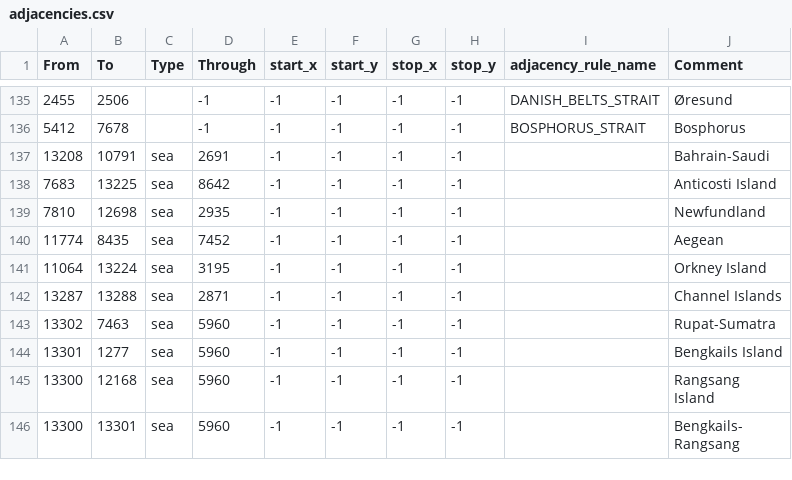
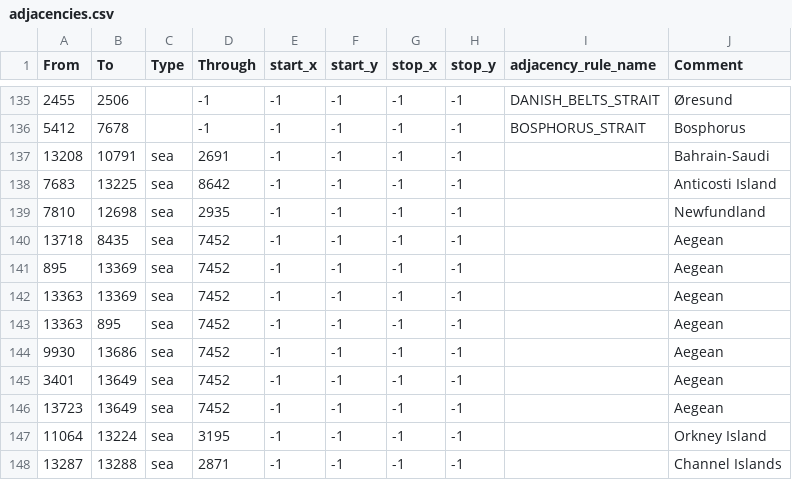
Before and after one commit to reivehnFliyt/hecking-gorgeous-overhaul, a CSV file: map/adjacencies.csv, drawn as a sheet; only a part is shown, gaps mark what is left out; the shorter side is filled out with more unchanged rows.

```diff
--- a/map/adjacencies.csv
+++ b/map/adjacencies.csv
@@ -139,3 +139,9 @@ From;To;Type;Through;start_x;start_y;stop_x;stop_y;adjacency_rule_name;Comment
 7810;12698;sea;2935;-1;-1;-1;-1;;Newfundland
-11774;8435;sea;7452;-1;-1;-1;-1;;Aegean
+13718;8435;sea;7452;-1;-1;-1;-1;;Aegean
+895;13369;sea;7452;-1;-1;-1;-1;;Aegean
+13363;13369;sea;7452;-1;-1;-1;-1;;Aegean
+13363;895;sea;7452;-1;-1;-1;-1;;Aegean
+9930;13686;sea;7452;-1;-1;-1;-1;;Aegean
+3401;13649;sea;7452;-1;-1;-1;-1;;Aegean
+13723;13649;sea;7452;-1;-1;-1;-1;;Aegean
 11064;13224;sea;3195;-1;-1;-1;-1;;Orkney Island
```
Also changed, not shown: map/definition.csv, 17 other files.
